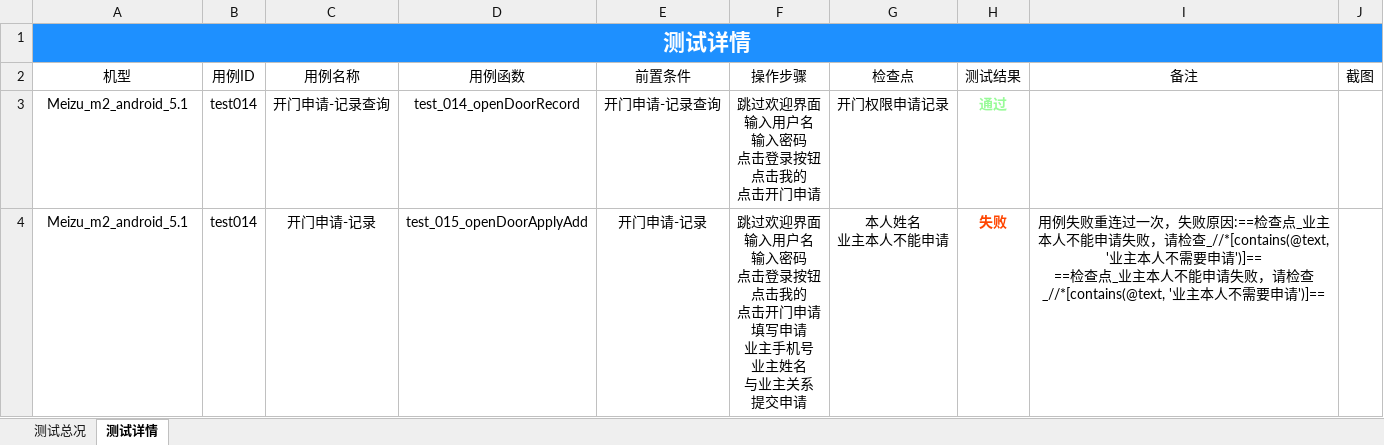
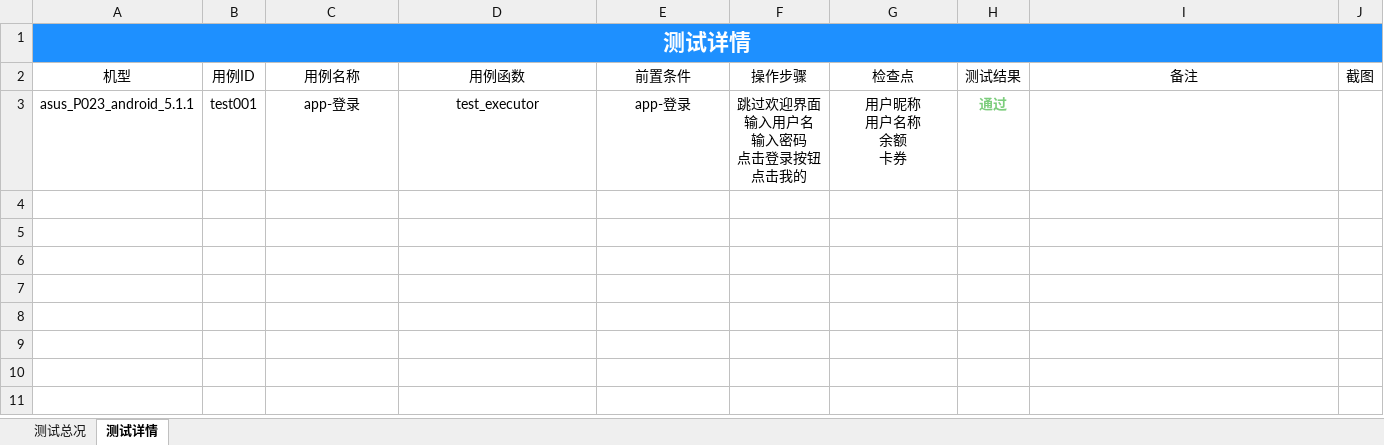
Before and after one commit to samesky2016/appium-test, an Excel workbook: Report/JslifeAppTestReport.xlsx, sheet 测试详情, drawn as a sheet; values as stored, in another font and other column widths than the file's, no borders; charts and pictures not drawn; removed rows and columns are numbered as before the commit, all else as after; ↵ is a line break in a cell; the diff names each change by its address in the sheet, - before the commit and + after, or states it on an @@ line.

```diff
--- a/Report/JslifeAppTestReport.xlsx (sheet 测试详情)
+++ b/Report/JslifeAppTestReport.xlsx (sheet 测试详情)
-row 3: Meizu_m2_android_5.1 | test014 | 开门申请-记录查询 | test_014_openDoorRecord | 开门申请-记录查询 | 跳过欢迎界面 ↵ 输入用户名 ↵ 输入密码 ↵ 点击登录按钮 ↵ 点击我的 ↵ 点击开门申请 | 开门权限申请记录 | 通过
-row 4: Meizu_m2_android_5.1 | test014 | 开门申请-记录 | test_015_openDoorApplyAdd | 开门申请-记录 | 跳过欢迎界面 ↵ 输入用户名 ↵ 输入密码 ↵ 点击登录按钮 ↵ 点击我的 ↵ 点击开门申请 ↵ 填写申请 ↵ 业主手机号 ↵ 业主姓名 ↵ 与业主关系 ↵ 提交申请 | 本人姓名 ↵ 业主本人不能申请 | 失败 | 用例失败重连过一次，失败原因:==检查点_业主本人不能申请失败，请检查_//*[contains(@text, '业主本人不需要申请')]== ↵ ==检查点_业主本人不能申请失败，请检查_//*[contains(@text, '业主本人不需要申请')]==
+row 3: asus_P023_android_5.1.1 | test001 | app-登录 | test_executor | app-登录 | 跳过欢迎界面 ↵ 输入用户名 ↵ 输入密码 ↵ 点击登录按钮 ↵ 点击我的 | 用户昵称 ↵ 用户名称 ↵ 余额 ↵ 卡券 | 通过
```
Also changed, not shown: sheet 测试总况, charts or pictures, 23 other files.
